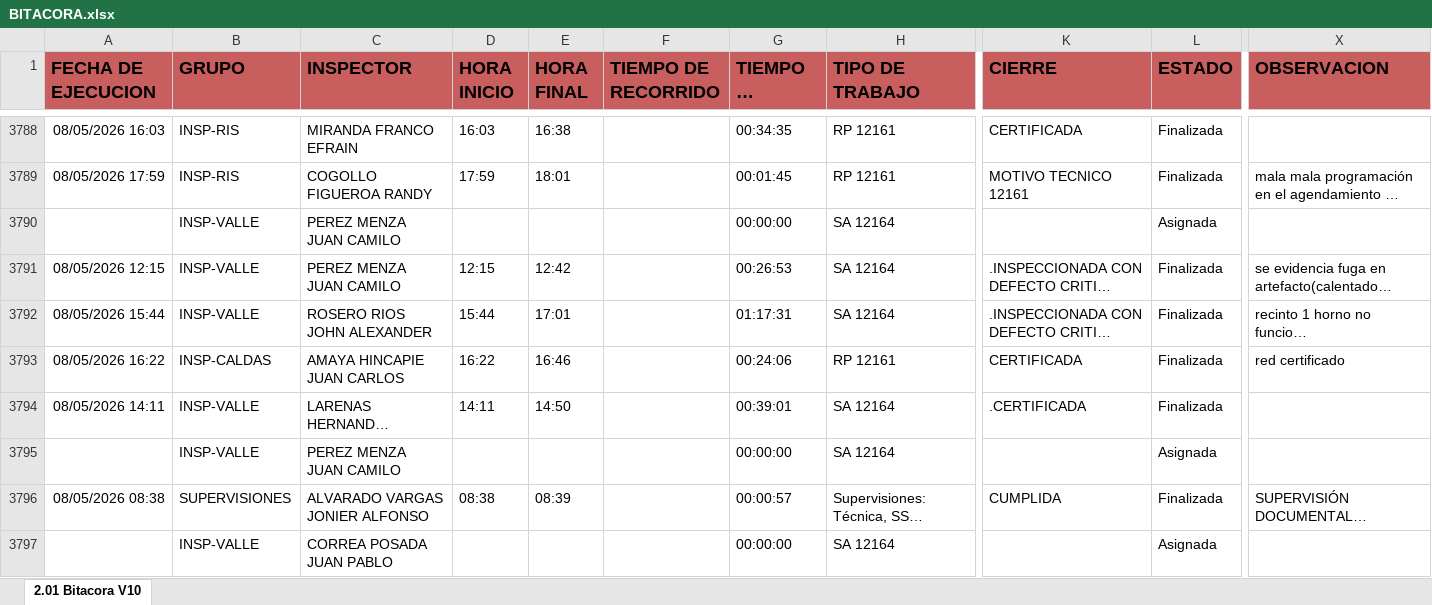
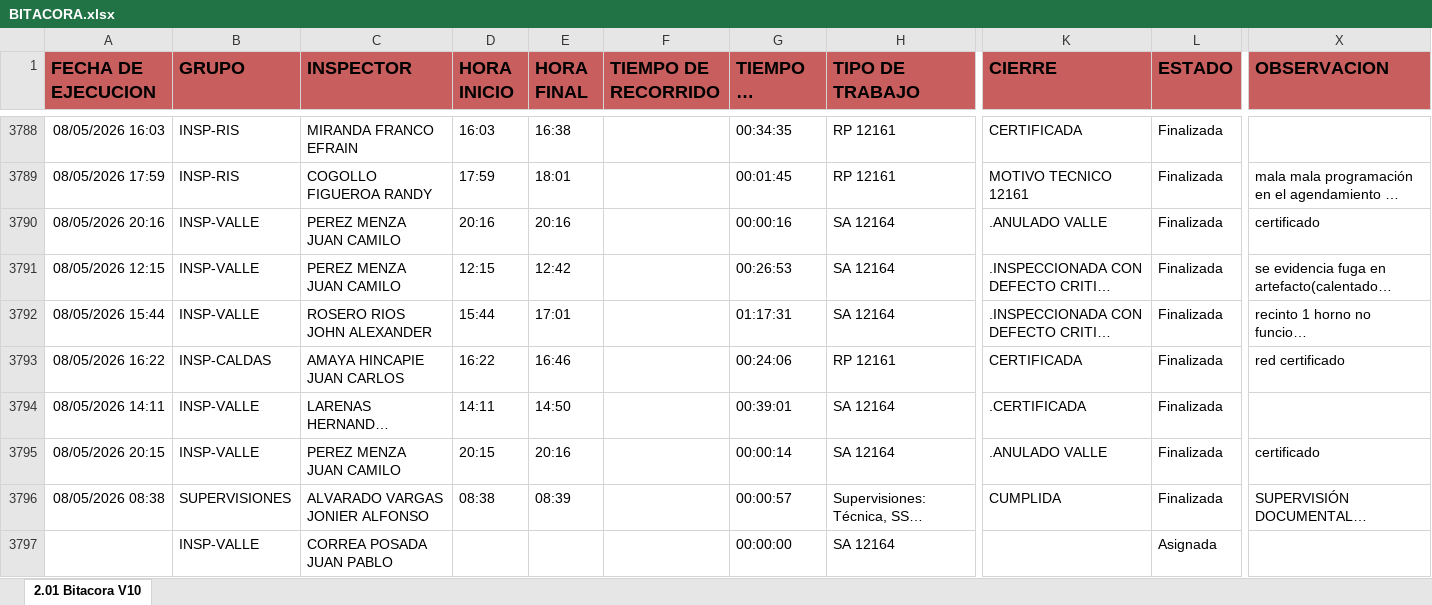
Before and after one commit to cristianchica2007z-create/dashboard-inspectores, an Excel workbook: BITACORA.xlsx, sheet 2.01 Bitacora V10, drawn as a sheet; only a part is shown, gaps mark what is left out; long unchanged cells end in …; values as stored, in another font and other column widths than the file's, no borders; the diff covers the shown part only; the diff names each change by its address in the sheet, - before the commit and + after, or states it on an @@ line.

Commit message:
Actualización de BITACORA.xlsx por cchica

```diff
--- a/BITACORA.xlsx (sheet 2.01 Bitacora V10)
+++ b/BITACORA.xlsx (sheet 2.01 Bitacora V10)
-A3790 (FECHA DE EJECUCION): (empty)
+A3790 (FECHA DE EJECUCION): 08/05/2026 20:16
-D3790 (HORA INICIO): (empty)
+D3790 (HORA INICIO): 20:16
-E3790 (HORA FINAL): (empty)
+E3790 (HORA FINAL): 20:16
-G3790 (TIEMPO DE TAREA): 00:00:00
+G3790 (TIEMPO DE TAREA): 00:00:16
-K3790 (CIERRE): (empty)
+K3790 (CIERRE): .ANULADO VALLE
-L3790 (ESTADO): Asignada
+L3790 (ESTADO): Finalizada
-X3790 (OBSERVACION): (empty)
+X3790 (OBSERVACION): certificado
-A3795 (FECHA DE EJECUCION): (empty)
+A3795 (FECHA DE EJECUCION): 08/05/2026 20:15
-D3795 (HORA INICIO): (empty)
+D3795 (HORA INICIO): 20:15
-E3795 (HORA FINAL): (empty)
+E3795 (HORA FINAL): 20:16
-G3795 (TIEMPO DE TAREA): 00:00:00
+G3795 (TIEMPO DE TAREA): 00:00:14
-K3795 (CIERRE): (empty)
+K3795 (CIERRE): .ANULADO VALLE
-L3795 (ESTADO): Asignada
+L3795 (ESTADO): Finalizada
-X3795 (OBSERVACION): (empty)
+X3795 (OBSERVACION): certificado
```
Also changed, not shown: 332 edited cells elsewhere in this sheet.
